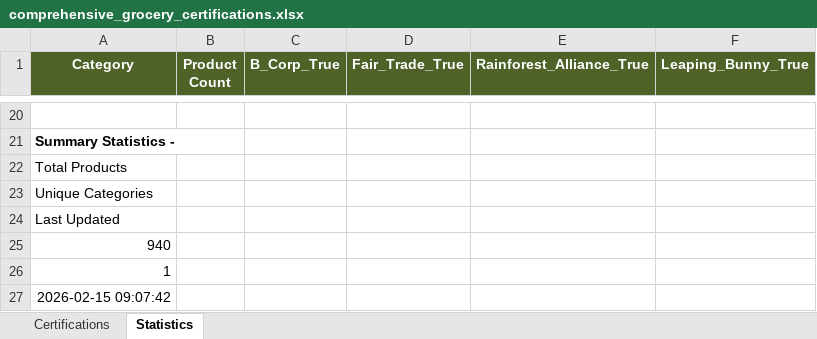
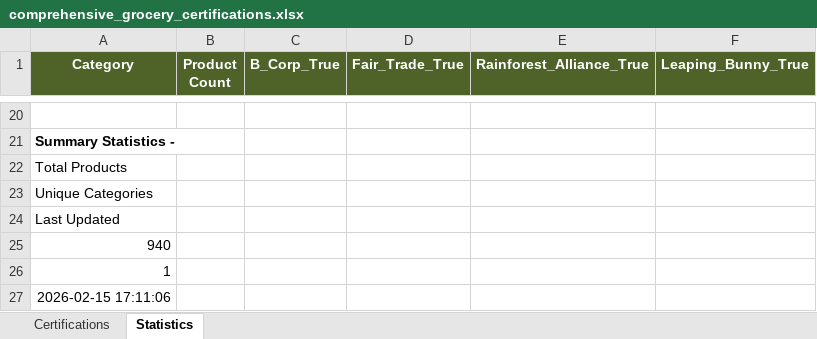
Before and after one commit to TheGreenOne151/TBL-Grocery-Scanner---DEVELOPMENT-VERSION-Active-development-, an Excel workbook: comprehensive_grocery_certifications.xlsx, sheet Statistics, drawn as a sheet; only a part is shown, gaps mark what is left out; values as stored, in another font and other column widths than the file's, no borders; the diff names each change by its address in the sheet, - before the commit and + after, or states it on an @@ line.

Commit message:
updated Excel Sheet

```diff
--- a/comprehensive_grocery_certifications.xlsx (sheet Statistics)
+++ b/comprehensive_grocery_certifications.xlsx (sheet Statistics)
-A27 (Category): 2026-02-15 09:07:42
+A27 (Category): 2026-02-15 17:11:06
```
Also changed, not shown: sheet Certifications.
